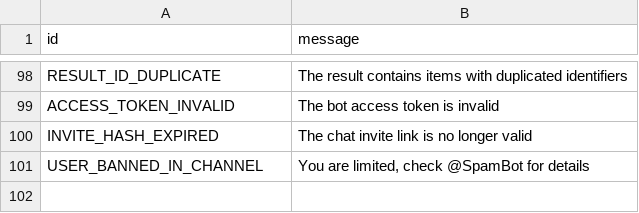
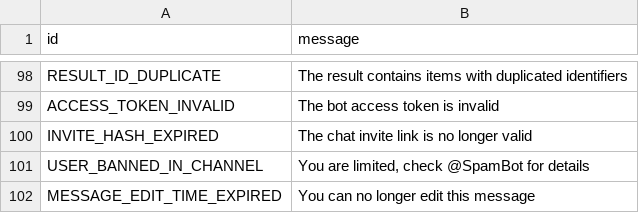
Before and after one commit to pyrogram/pyrogram, a TSV file: compiler/error/source/400_BAD_REQUEST.tsv, drawn as a sheet; only a part is shown, gaps mark what is left out; the diff names each change by its address in the sheet, - before the commit and + after, or states it on an @@ line.

Commit message:
Add MESSAGE_EDIT_TIME_EXPIRED error

```diff
--- a/compiler/error/source/400_BAD_REQUEST.tsv
+++ b/compiler/error/source/400_BAD_REQUEST.tsv
+row 102: MESSAGE_EDIT_TIME_EXPIRED | You can no longer edit this message
```
